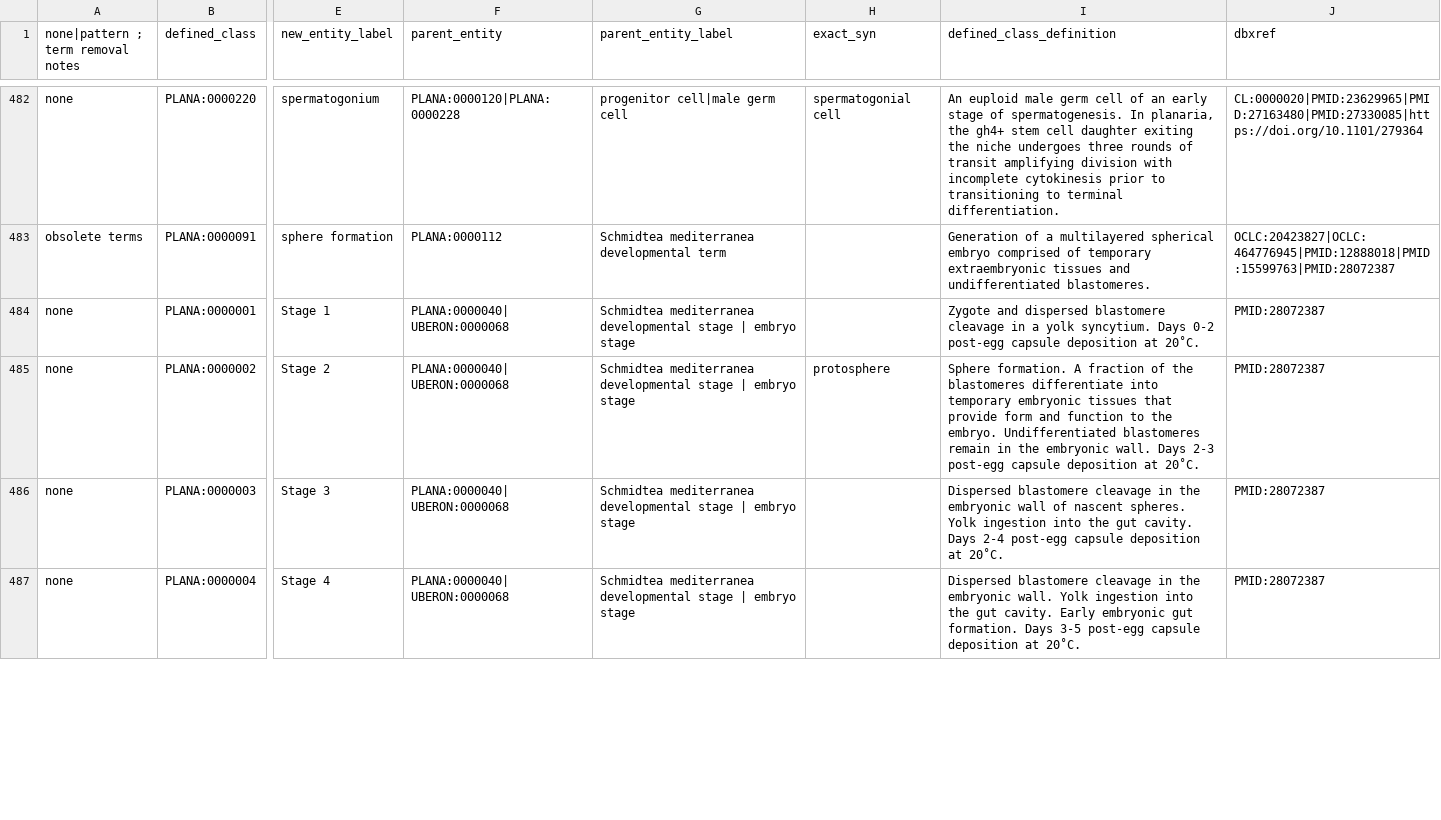
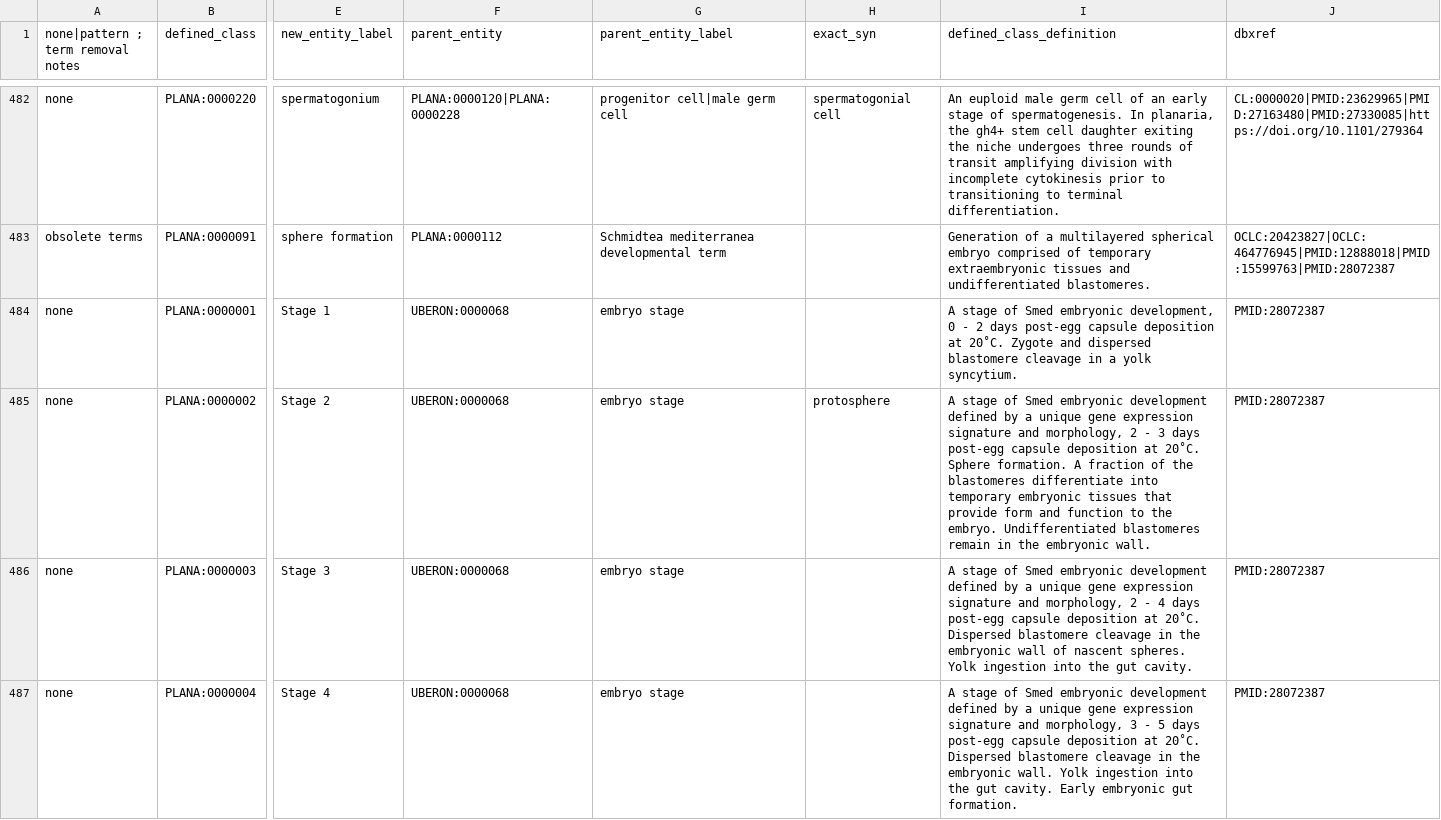
Before and after one commit to obophenotype/planaria-ontology, a TSV file: src/patterns/plana_terms.tsv, drawn as a sheet; only a part is shown, gaps mark what is left out; the diff covers the shown part only; the diff names each change by its address in the sheet, - before the commit and + after, or states it on an @@ line.

```diff
--- a/src/patterns/plana_terms.tsv
+++ b/src/patterns/plana_terms.tsv
-F484:F487 (parent_entity): PLANA:0000040| UBERON:0000068
+F484:F487 (parent_entity): UBERON:0000068
-G484:G487 (parent_entity_label): Schmidtea mediterranea developmental stage | embryo stage
+G484:G487 (parent_entity_label): embryo stage
-I484 (defined_class_definition): Zygote and dispersed blastomere cleavage in a yolk syncytium. Days 0-2 post-egg capsule deposition at 20˚C.
+I484 (defined_class_definition): A stage of Smed embryonic development, 0 - 2 days post-egg capsule deposition at 20˚C. Zygote and dispersed blastomere cleavage in a yolk syncytium.
-I485 (defined_class_definition): Sphere formation. A fraction of the blastomeres differentiate into temporary embryonic tissues that provide form and function to the embryo. Undifferentiated blastomeres remain in the embryonic wall. Days 2-3 post-egg capsule deposition at 20˚C.
+I485 (defined_class_definition): A stage of Smed embryonic development defined by a unique gene expression signature and morphology, 2 - 3 days post-egg capsule deposition at 20˚C. Sphere formation. A fraction of the blastomeres differentiate into temporary embryonic tissues that provide form and function to the embryo. Undifferentiated blastomeres remain in the embryonic wall.
-I486 (defined_class_definition): Dispersed blastomere cleavage in the embryonic wall of nascent spheres. Yolk ingestion into the gut cavity. Days 2-4 post-egg capsule deposition at 20˚C.
+I486 (defined_class_definition): A stage of Smed embryonic development defined by a unique gene expression signature and morphology, 2 - 4 days post-egg capsule deposition at 20˚C. Dispersed blastomere cleavage in the embryonic wall of nascent spheres. Yolk ingestion into the gut cavity.
-I487 (defined_class_definition): Dispersed blastomere cleavage in the embryonic wall. Yolk ingestion into the gut cavity. Early embryonic gut formation. Days 3-5 post-egg capsule deposition at 20˚C.
+I487 (defined_class_definition): A stage of Smed embryonic development defined by a unique gene expression signature and morphology, 3 - 5 days post-egg capsule deposition at 20˚C. Dispersed blastomere cleavage in the embryonic wall. Yolk ingestion into the gut cavity. Early embryonic gut formation.
```
Also changed, not shown: 42 edited cells elsewhere in this file, src/patterns/data/default/plana_terms.tsv, src/patterns/data/default/plana_terms_contained_in.tsv, 37 other files.
